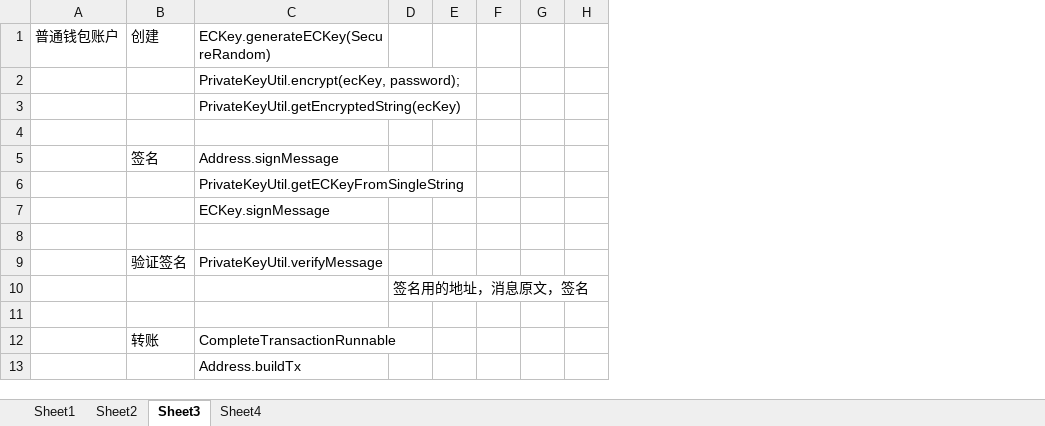
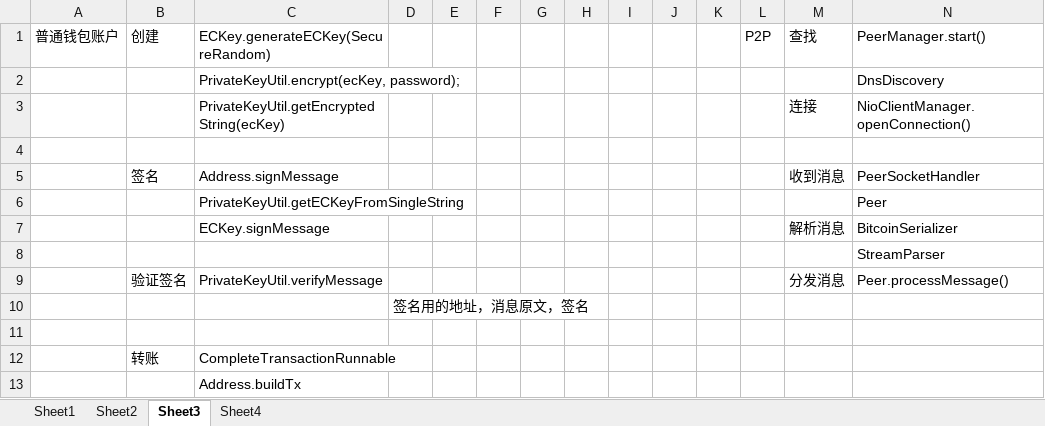
Before and after one commit to MrJQK/bitherX, an Excel workbook: BitherX.xlsx, sheet Sheet3, drawn as a sheet; only a part is shown; values as stored, in another font and other column widths than the file's, no borders; the diff names each change by its address in the sheet, - before the commit and + after, or states it on an @@ line.

```diff
--- a/BitherX.xlsx (sheet Sheet3)
+++ b/BitherX.xlsx (sheet Sheet3)
+column I, empty
+column J, empty
+column K, empty
+column L, row 1: P2P
+column M, rows 1-9: 查找 |  | 连接 |  | 收到消息 |  | 解析消息 |  | 分发消息
+column N, rows 1-9: PeerManager.start() | DnsDiscovery | NioClientManager.openConnection() |  | PeerSocketHandler | Peer | BitcoinSerializer | StreamParser | Peer.processMessage()
```
Also changed, not shown: 2 other files.
